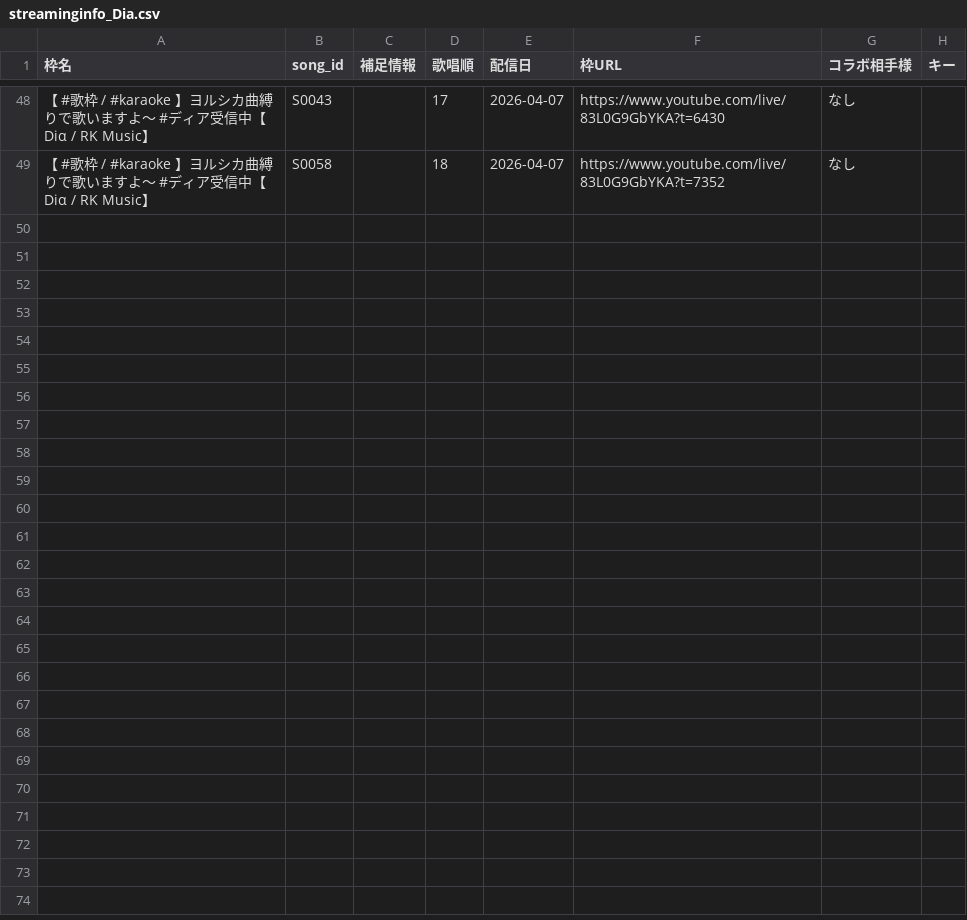
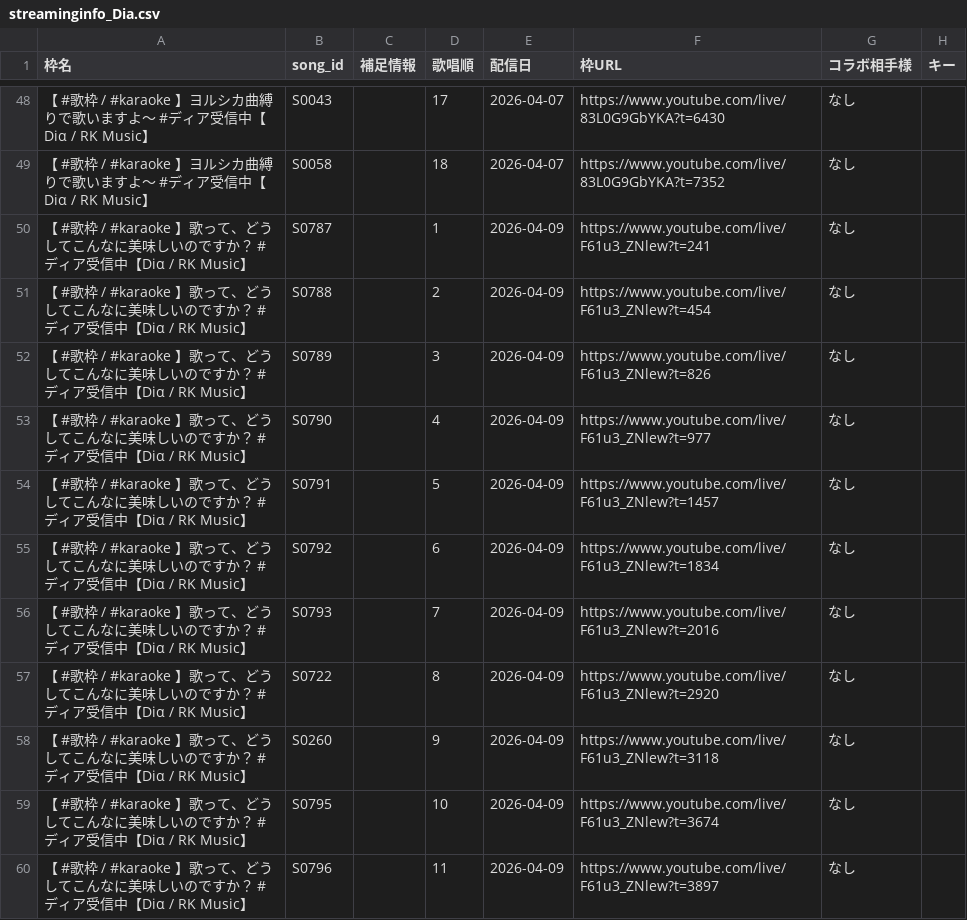
Before and after one commit to Kinshutei/dia_sing_for_answers, a CSV file: streaminginfo_Dia.csv, drawn as a sheet; only a part is shown, gaps mark what is left out; the diff covers the shown part only; the diff names each change by its address in the sheet, - before the commit and + after, or states it on an @@ line.

Commit message:
Update: streaminginfo_Dia.csv via CSV Manager

```diff
--- a/streaminginfo_Dia.csv
+++ b/streaminginfo_Dia.csv
+row 50: 【 #歌枠 / #karaoke 】歌って、どうしてこんなに美味しいのですか？ #ディア受信中【Diα / RK Music】 | S0787 |  | 1 | 2026-04-09 | https://www.youtube.com/live/F61u3_ZNlew?t=241 | なし
+row 51: 【 #歌枠 / #karaoke 】歌って、どうしてこんなに美味しいのですか？ #ディア受信中【Diα / RK Music】 | S0788 |  | 2 | 2026-04-09 | https://www.youtube.com/live/F61u3_ZNlew?t=454 | なし
+row 52: 【 #歌枠 / #karaoke 】歌って、どうしてこんなに美味しいのですか？ #ディア受信中【Diα / RK Music】 | S0789 |  | 3 | 2026-04-09 | https://www.youtube.com/live/F61u3_ZNlew?t=826 | なし
+row 53: 【 #歌枠 / #karaoke 】歌って、どうしてこんなに美味しいのですか？ #ディア受信中【Diα / RK Music】 | S0790 |  | 4 | 2026-04-09 | https://www.youtube.com/live/F61u3_ZNlew?t=977 | なし
+row 54: 【 #歌枠 / #karaoke 】歌って、どうしてこんなに美味しいのですか？ #ディア受信中【Diα / RK Music】 | S0791 |  | 5 | 2026-04-09 | https://www.youtube.com/live/F61u3_ZNlew?t=1457 | なし
+row 55: 【 #歌枠 / #karaoke 】歌って、どうしてこんなに美味しいのですか？ #ディア受信中【Diα / RK Music】 | S0792 |  | 6 | 2026-04-09 | https://www.youtube.com/live/F61u3_ZNlew?t=1834 | なし
+row 56: 【 #歌枠 / #karaoke 】歌って、どうしてこんなに美味しいのですか？ #ディア受信中【Diα / RK Music】 | S0793 |  | 7 | 2026-04-09 | https://www.youtube.com/live/F61u3_ZNlew?t=2016 | なし
+row 57: 【 #歌枠 / #karaoke 】歌って、どうしてこんなに美味しいのですか？ #ディア受信中【Diα / RK Music】 | S0722 |  | 8 | 2026-04-09 | https://www.youtube.com/live/F61u3_ZNlew?t=2920 | なし
+row 58: 【 #歌枠 / #karaoke 】歌って、どうしてこんなに美味しいのですか？ #ディア受信中【Diα / RK Music】 | S0260 |  | 9 | 2026-04-09 | https://www.youtube.com/live/F61u3_ZNlew?t=3118 | なし
+row 59: 【 #歌枠 / #karaoke 】歌って、どうしてこんなに美味しいのですか？ #ディア受信中【Diα / RK Music】 | S0795 |  | 10 | 2026-04-09 | https://www.youtube.com/live/F61u3_ZNlew?t=3674 | なし
+row 60: 【 #歌枠 / #karaoke 】歌って、どうしてこんなに美味しいのですか？ #ディア受信中【Diα / RK Music】 | S0796 |  | 11 | 2026-04-09 | https://www.youtube.com/live/F61u3_ZNlew?t=3897 | なし
```
Also changed, not shown: 10 added rows elsewhere in this file.
